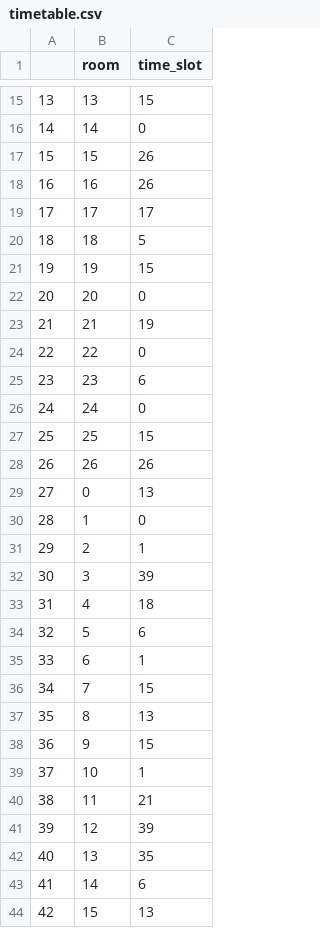
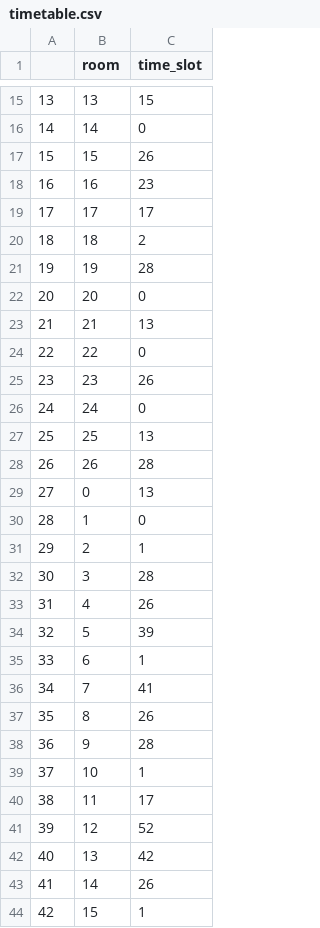
Before and after one commit to PetarZecevic97/automatic-timetable-generation, a CSV file: timetable.csv, drawn as a sheet; only a part is shown, gaps mark what is left out; the diff covers the shown part only.

```diff
--- a/timetable.csv
+++ b/timetable.csv
@@ -17,13 +17,13 @@
 15,15,26
-16,16,26
+16,16,23
 17,17,17
-18,18,5
-19,19,15
+18,18,2
+19,19,28
 20,20,0
-21,21,19
+21,21,13
 22,22,0
-23,23,6
+23,23,26
 24,24,0
-25,25,15
-26,26,26
+25,25,13
+26,26,28
 27,0,13
@@ -31,14 +31,14 @@
 29,2,1
-30,3,39
-31,4,18
-32,5,6
+30,3,28
+31,4,26
+32,5,39
 33,6,1
-34,7,15
-35,8,13
-36,9,15
+34,7,41
+35,8,26
+36,9,28
 37,10,1
-38,11,21
-39,12,39
-40,13,35
-41,14,6
-42,15,13
+38,11,17
+39,12,52
+40,13,42
+41,14,26
+42,15,1
```
Also changed, not shown: 71 edited cells elsewhere in this file, 5 other files.
